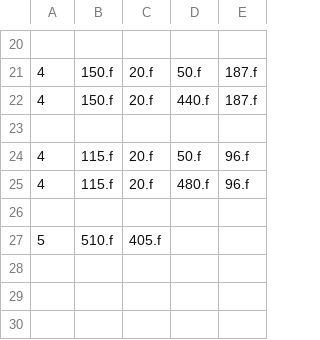
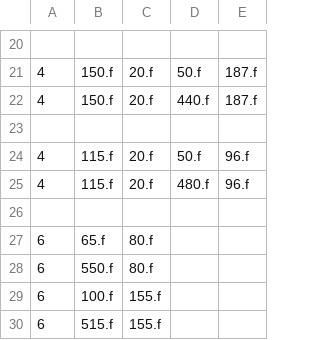
Before and after one commit to alessandromanzini/prog4-game-engine, a CSV file: game/resources/maps/level3.csv, drawn as a sheet; only a part is shown, gaps mark what is left out; removed rows and columns are numbered as before the commit, all else as after; the diff names each change by its address in the sheet, - before the commit and + after, or states it on an @@ line.

```diff
--- a/game/resources/maps/level3.csv
+++ b/game/resources/maps/level3.csv
-row 27: 5 | 510.f | 405.f
+row 27: 6 | 65.f | 80.f
+row 28: 6 | 550.f | 80.f
+row 29: 6 | 100.f | 155.f
+row 30: 6 | 515.f | 155.f
```
Also changed, not shown: game/resources/maps/level2.csv, 28 other files.
